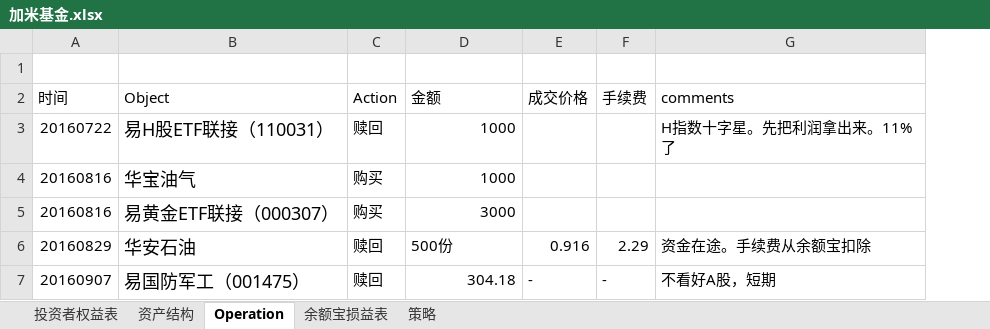
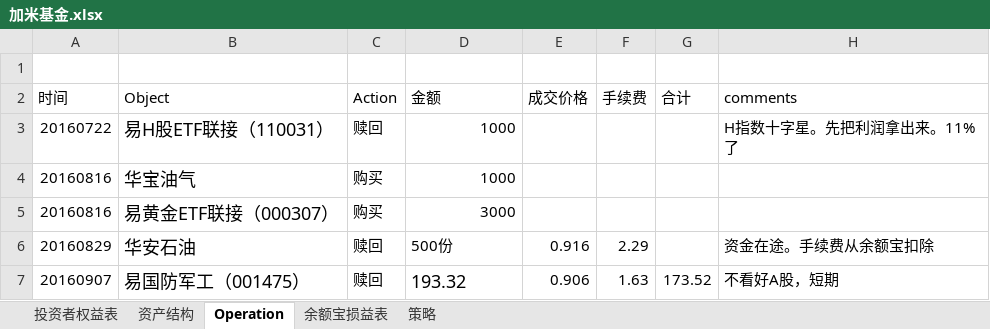
Before and after one commit to randliu/tractionrec, an Excel workbook: 加米基金.xlsx, sheet Operation, drawn as a sheet; values as stored, in another font and other column widths than the file's, no borders; the diff names each change by its address in the sheet, - before the commit and + after, or states it on an @@ line.

```diff
--- a/加米基金.xlsx (sheet Operation)
+++ b/加米基金.xlsx (sheet Operation)
+column G (合计), row 7: 173.52
-D7 (金额): 304.18
+D7 (金额): 193.32
@@ D7 text size: larger, alignment: right → left @@
-E7 (成交价格): -
+E7 (成交价格): 0.906
-F7 (手续费): -
+F7 (手续费): 1.63
```
Also changed, not shown: sheet 投资者权益表, sheet 资产结构, sheet 余额宝损益表, 1 other file.
